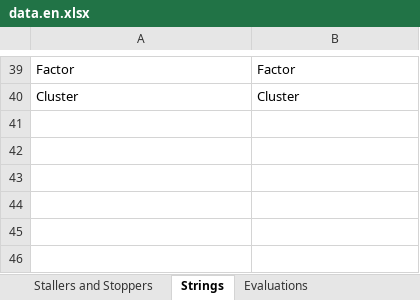
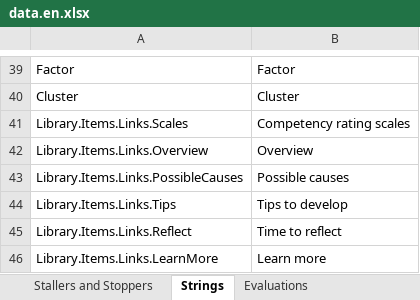
Before and after one commit to putnap/kfla, an Excel workbook: KFLA/Data/data.en.xlsx, sheet Strings, drawn as a sheet; only a part is shown, gaps mark what is left out; values as stored, in another font and other column widths than the file's, no borders; the diff names each change by its address in the sheet, - before the commit and + after, or states it on an @@ line.

Commit message:
Updates to styles and data

```diff
--- a/KFLA/Data/data.en.xlsx (sheet Strings)
+++ b/KFLA/Data/data.en.xlsx (sheet Strings)
+row 41: Library.Items.Links.Scales | Competency rating scales
+row 42: Library.Items.Links.Overview | Overview
+row 43: Library.Items.Links.PossibleCauses | Possible causes
+row 44: Library.Items.Links.Tips | Tips to develop
+row 45: Library.Items.Links.Reflect | Time to reflect
+row 46: Library.Items.Links.LearnMore | Learn more
```
Also changed, not shown: 9 other files.
